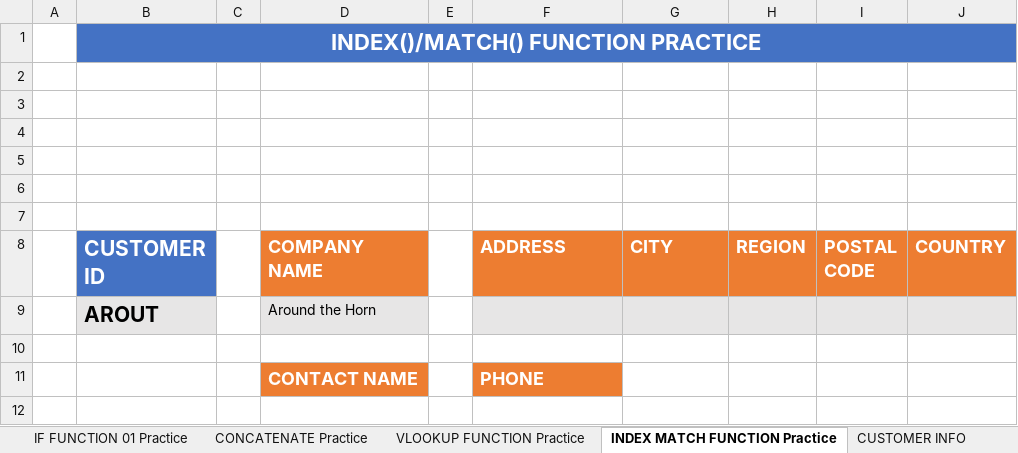
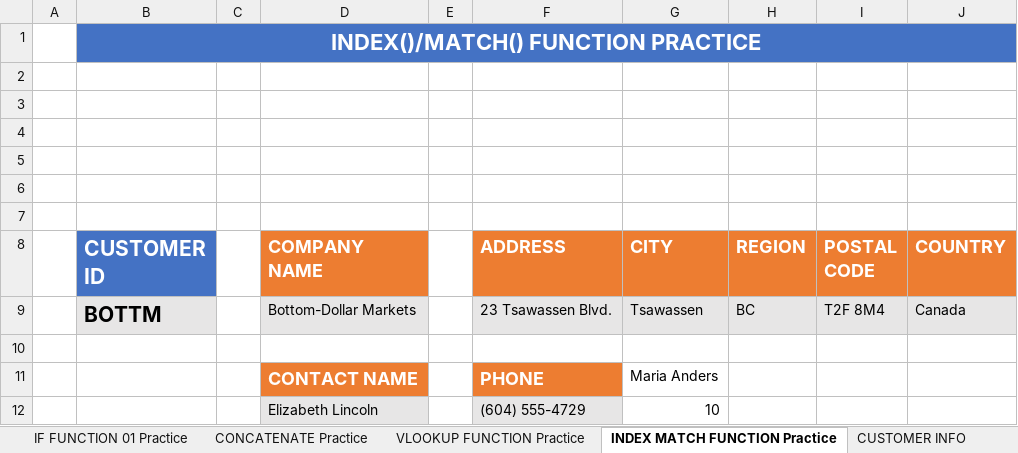
Before and after one commit to nipunanoob/Excel-Udemy, an Excel workbook: Excel103ExtraPractice-01.xlsx, sheet INDEX MATCH FUNCTION Practice, drawn as a sheet; values as stored, in another font and other column widths than the file's, no borders; charts and pictures not drawn; removed rows and columns are numbered as before the commit, all else as after; the diff names each change by its address in the sheet, - before the commit and + after, or states it on an @@ line.

```diff
--- a/Excel103ExtraPractice-01.xlsx (sheet INDEX MATCH FUNCTION Practice)
+++ b/Excel103ExtraPractice-01.xlsx (sheet INDEX MATCH FUNCTION Practice)
-row 9:  | AROUT |  | Around the Horn
+row 9:  | BOTTM |  | Bottom-Dollar Markets |  | 23 Tsawassen Blvd. | Tsawassen | BC | T2F 8M4 | Canada
-G11 (CITY): (empty)
+G11 (CITY): Maria Anders
+row 12:  |  |  | Elizabeth Lincoln |  | (604) 555-4729 | 10
```
Also changed, not shown: sheet Multi Data Table, sheet LEFT RIGHT MID Practice, sheet CONCATENATE Practice, sheet VLOOKUP FUNCTION Practice, sheet IF FUNCTION 01 Practice, sheet Single Data Table Practice, 1 more sheet, formulas that keep their value, 9 other files.
